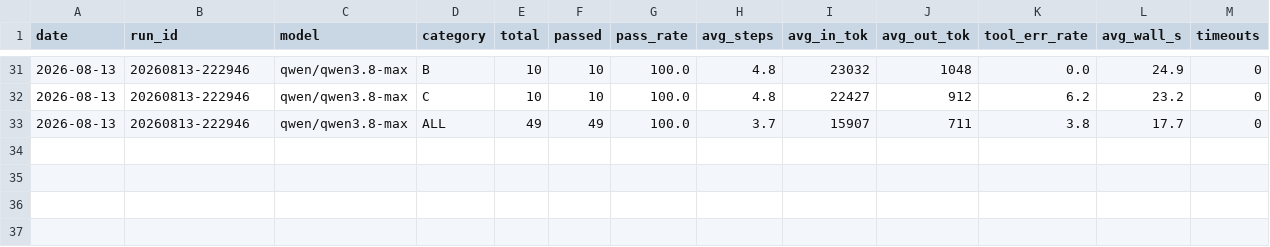
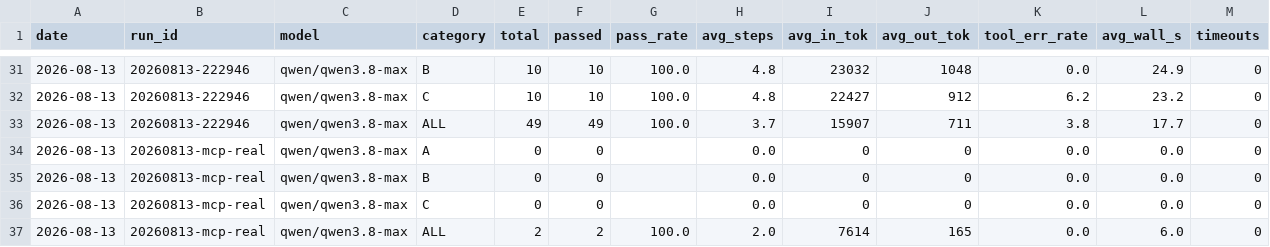
Before and after one commit to BJC666/Bounty1.0, a CSV file: docs/eval/history.csv, drawn as a sheet; only a part is shown, gaps mark what is left out; the diff names each change by its address in the sheet, - before the commit and + after, or states it on an @@ line.

```diff
--- a/docs/eval/history.csv
+++ b/docs/eval/history.csv
+row 34: 2026-08-13 | 20260813-mcp-real | qwen/qwen3.8-max | A | 0 | 0 |  | 0.0 | 0 | 0 | 0.0 | 0.0 | 0
+row 35: 2026-08-13 | 20260813-mcp-real | qwen/qwen3.8-max | B | 0 | 0 |  | 0.0 | 0 | 0 | 0.0 | 0.0 | 0
+row 36: 2026-08-13 | 20260813-mcp-real | qwen/qwen3.8-max | C | 0 | 0 |  | 0.0 | 0 | 0 | 0.0 | 0.0 | 0
+row 37: 2026-08-13 | 20260813-mcp-real | qwen/qwen3.8-max | ALL | 2 | 2 | 100.0 | 2.0 | 7614 | 165 | 0.0 | 6.0 | 0
```
Also changed, not shown: 15 other files.
